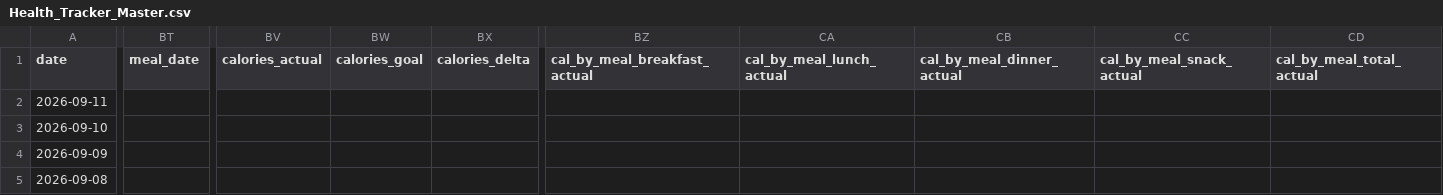
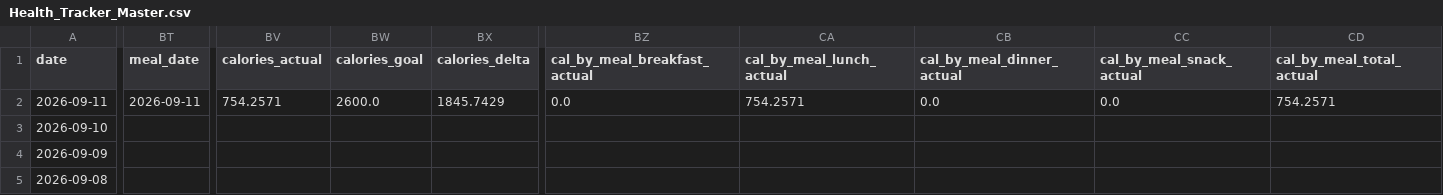
Before and after one commit to auckiefenstermacher19-cmd/Health-Tracker, a CSV file: Health_Tracker_Master.csv, drawn as a sheet; only a part is shown, gaps mark what is left out; the diff covers the shown part only; the diff names each change by its address in the sheet, - before the commit and + after, or states it on an @@ line.

```diff
--- a/Health_Tracker_Master.csv
+++ b/Health_Tracker_Master.csv
-BT2 (meal_date): (empty)
+BT2 (meal_date): 2026-09-11
-BV2 (calories_actual): (empty)
+BV2 (calories_actual): 754.2571
-BW2 (calories_goal): (empty)
+BW2 (calories_goal): 2600.0
-BX2 (calories_delta): (empty)
+BX2 (calories_delta): 1845.7429
-BZ2 (cal_by_meal_breakfast_actual): (empty)
+BZ2 (cal_by_meal_breakfast_actual): 0.0
-CA2 (cal_by_meal_lunch_actual): (empty)
+CA2 (cal_by_meal_lunch_actual): 754.2571
-CB2 (cal_by_meal_dinner_actual): (empty)
+CB2 (cal_by_meal_dinner_actual): 0.0
-CC2 (cal_by_meal_snack_actual): (empty)
+CC2 (cal_by_meal_snack_actual): 0.0
-CD2 (cal_by_meal_total_actual): (empty)
+CD2 (cal_by_meal_total_actual): 754.2571
```
Also changed, not shown: 106 edited cells elsewhere in this file, 3 other files.
